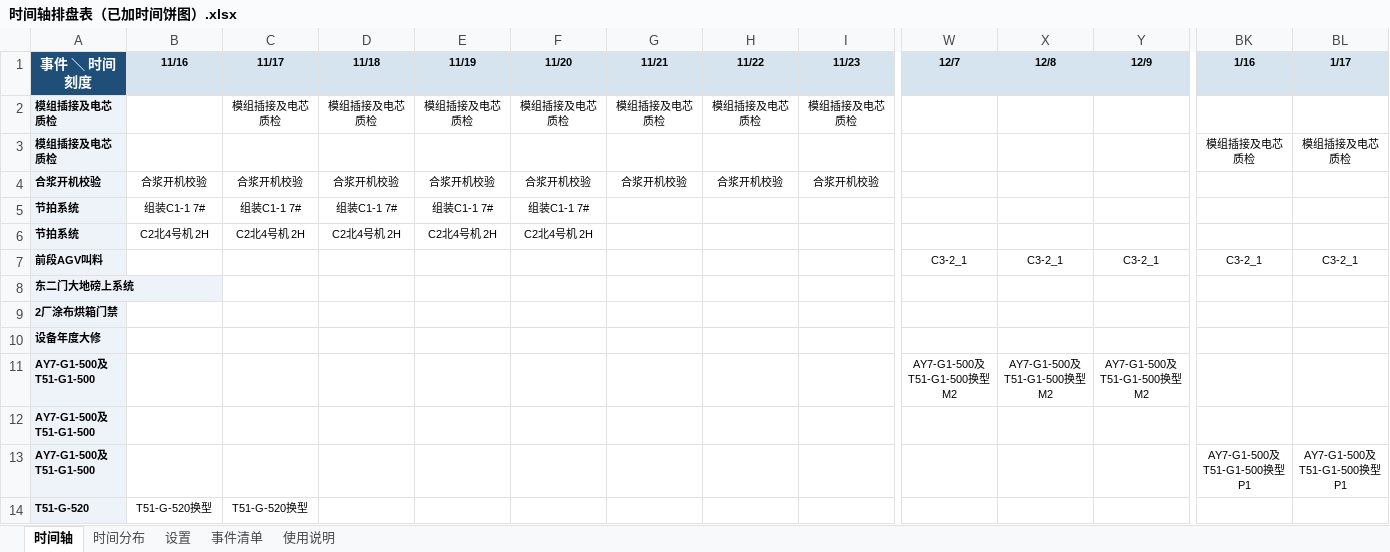
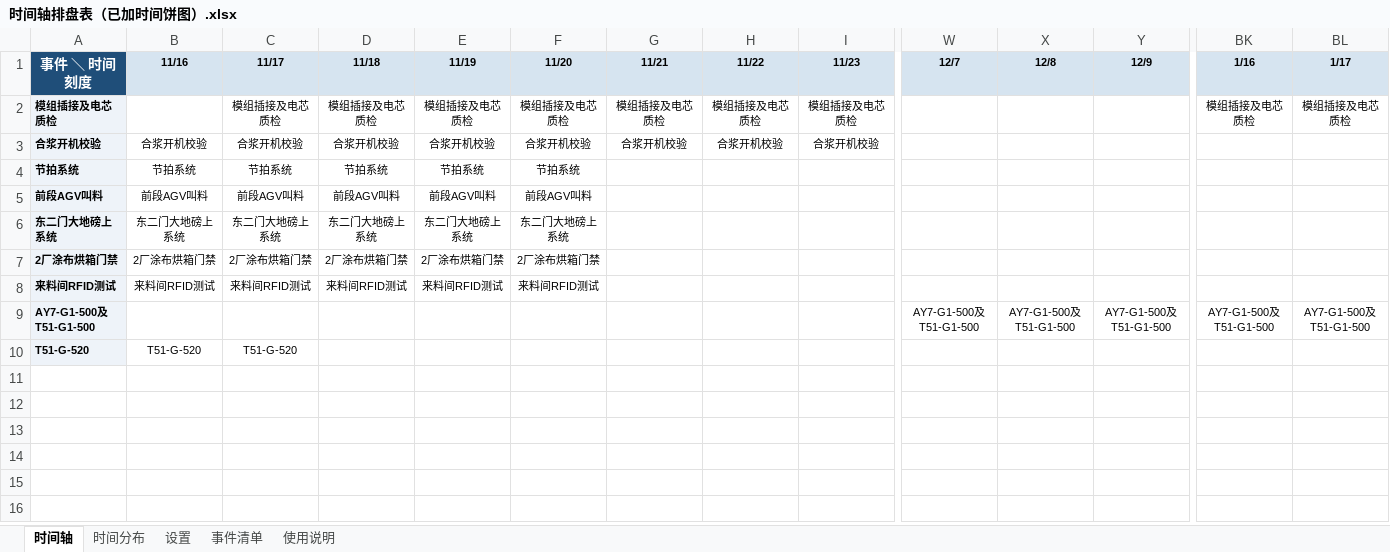
Before and after one commit to 19924588807/Yinpai_MyselfPlan, an Excel workbook: 时间轴排盘表（已加时间饼图）.xlsx, sheet 时间轴, drawn as a sheet; only a part is shown, gaps mark what is left out; values as stored, in another font and other column widths than the file's, no borders; conditional formats not drawn; removed rows and columns are numbered as before the commit, all else as after; rows hold the shown columns only; the diff covers the shown part only; the diff names each change by its address in the sheet, - before the commit and + after, or states it on an @@ line.

```diff
--- a/时间轴排盘表（已加时间饼图）.xlsx (sheet 时间轴)
+++ b/时间轴排盘表（已加时间饼图）.xlsx (sheet 时间轴)
-row 2: 模组插接及电芯质检 |  | 模组插接及电芯质检 | 模组插接及电芯质检 | 模组插接及电芯质检 | 模组插接及电芯质检 | 模组插接及电芯质检 | 模组插接及电芯质检 | 模组插接及电芯质检
-C2 (11/17): (empty)
+C2 (11/17): 模组插接及电芯质检
-D2 (11/18): (empty)
+D2 (11/18): 模组插接及电芯质检
-E2 (11/19): (empty)
+E2 (11/19): 模组插接及电芯质检
-F2 (11/20): (empty)
+F2 (11/20): 模组插接及电芯质检
-G2 (11/21): (empty)
+G2 (11/21): 模组插接及电芯质检
-H2 (11/22): (empty)
+H2 (11/22): 模组插接及电芯质检
-I2 (11/23): (empty)
+I2 (11/23): 模组插接及电芯质检
-row 5: 节拍系统 | 组装C1-1 7# | 组装C1-1 7# | 组装C1-1 7# | 组装C1-1 7# | 组装C1-1 7#
-row 6: 节拍系统 | C2北4号机 2H | C2北4号机 2H | C2北4号机 2H | C2北4号机 2H | C2北4号机 2H
-row 7: 前段AGV叫料 |  |  |  |  |  |  |  |  | C3-2_1 | C3-2_1 | C3-2_1 | C3-2_1 | C3-2_1
-row 8: 东二门大地磅上系统
-row 9: 2厂涂布烘箱门禁
-row 10: 设备年度大修
-row 11: AY7-G1-500及T51-G1-500 |  |  |  |  |  |  |  |  | AY7-G1-500及T51-G1-500换型 M2 | AY7-G1-500及T51-G1-500换型 M2 | AY7-G1-500及T51-G1-500换型 M2
+row 4: 节拍系统 | 节拍系统 | 节拍系统 | 节拍系统 | 节拍系统 | 节拍系统
+row 5: 前段AGV叫料 | 前段AGV叫料 | 前段AGV叫料 | 前段AGV叫料 | 前段AGV叫料 | 前段AGV叫料
+row 6: 东二门大地磅上系统 | 东二门大地磅上系统 | 东二门大地磅上系统 | 东二门大地磅上系统 | 东二门大地磅上系统 | 东二门大地磅上系统
+row 7: 2厂涂布烘箱门禁 | 2厂涂布烘箱门禁 | 2厂涂布烘箱门禁 | 2厂涂布烘箱门禁 | 2厂涂布烘箱门禁 | 2厂涂布烘箱门禁
+row 8: 来料间RFID测试 | 来料间RFID测试 | 来料间RFID测试 | 来料间RFID测试 | 来料间RFID测试 | 来料间RFID测试
-W9 (12/7): (empty)
+W9 (12/7): AY7-G1-500及T51-G1-500
-X9 (12/8): (empty)
+X9 (12/8): AY7-G1-500及T51-G1-500
-Y9 (12/9): (empty)
+Y9 (12/9): AY7-G1-500及T51-G1-500
-BK9 (1/16): (empty)
+BK9 (1/16): AY7-G1-500及T51-G1-500
-BL9 (1/17): (empty)
+BL9 (1/17): AY7-G1-500及T51-G1-500
-row 13: AY7-G1-500及T51-G1-500 |  |  |  |  |  |  |  |  |  |  |  | AY7-G1-500及T51-G1-500换型 P1 | AY7-G1-500及T51-G1-500换型 P1
-B10 (11/16): T51-G-520换型
+B10 (11/16): T51-G-520
-C10 (11/17): T51-G-520换型
+C10 (11/17): T51-G-520
```
Also changed, not shown: 11 edited cells elsewhere in this sheet, sheet 时间分布, sheet 事件清单, sheet 设置, sheet 使用说明, formulas that keep their value, charts or pictures, 2 other files.
